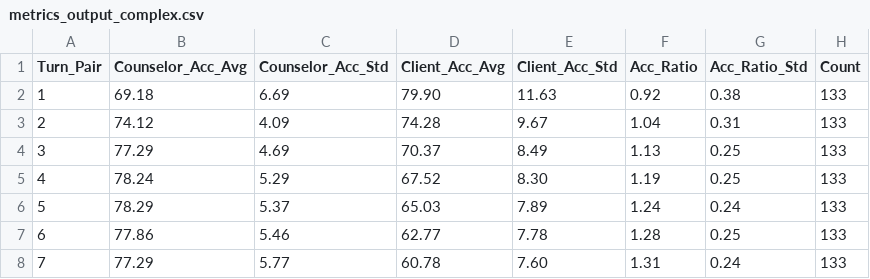
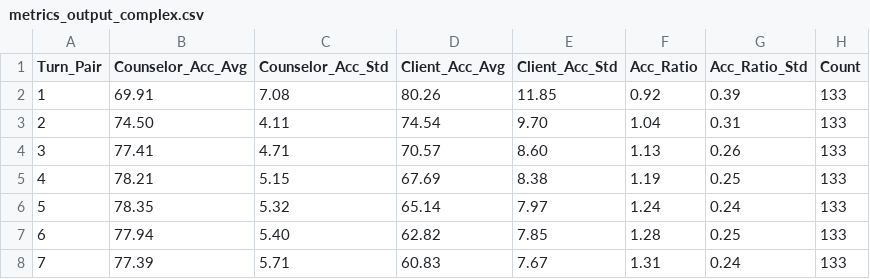
Before and after one commit to amin-kamaleddin/Psychotherapy-Agent, a CSV file: Eval/csv/metrics_output_complex.csv, drawn as a sheet; only a part is shown; the diff covers the shown part only.

```diff
--- a/Eval/csv/metrics_output_complex.csv
+++ b/Eval/csv/metrics_output_complex.csv
@@ -1,8 +1,8 @@
 Turn_Pair,Counselor_Acc_Avg,Counselor_Acc_Std,Client_Acc_Avg,Client_Acc_Std,Acc_Ratio,Acc_Ratio_Std,Count
-1,69.18,6.69,79.90,11.63,0.92,0.38,133
-2,74.12,4.09,74.28,9.67,1.04,0.31,133
-3,77.29,4.69,70.37,8.49,1.13,0.25,133
-4,78.24,5.29,67.52,8.30,1.19,0.25,133
-5,78.29,5.37,65.03,7.89,1.24,0.24,133
-6,77.86,5.46,62.77,7.78,1.28,0.25,133
-7,77.29,5.77,60.78,7.60,1.31,0.24,133
+1,69.91,7.08,80.26,11.85,0.92,0.39,133
+2,74.50,4.11,74.54,9.70,1.04,0.31,133
+3,77.41,4.71,70.57,8.60,1.13,0.26,133
+4,78.21,5.15,67.69,8.38,1.19,0.25,133
+5,78.35,5.32,65.14,7.97,1.24,0.24,133
+6,77.94,5.40,62.82,7.85,1.28,0.25,133
+7,77.39,5.71,60.83,7.67,1.31,0.24,133
```
Also changed, not shown: 12 edited cells elsewhere in this file, Eval/csv/lsm_metrics_complex.csv, Eval/csv/lsm_metrics_multi_agent.csv, 13 other files.
